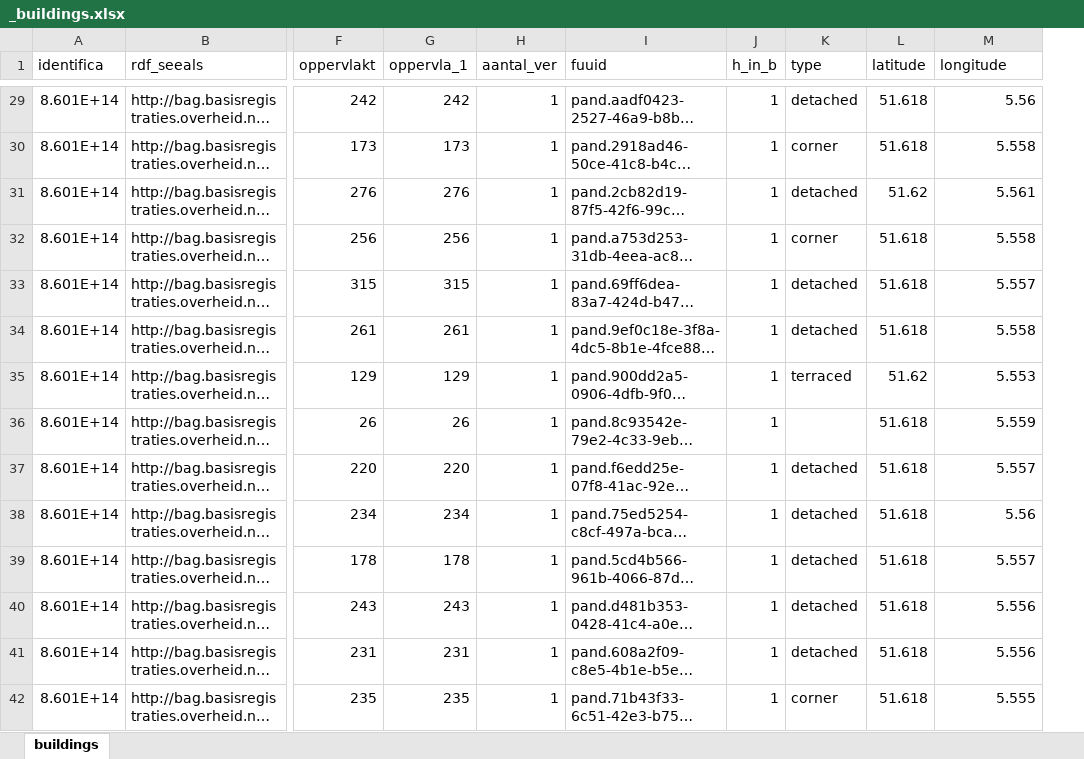
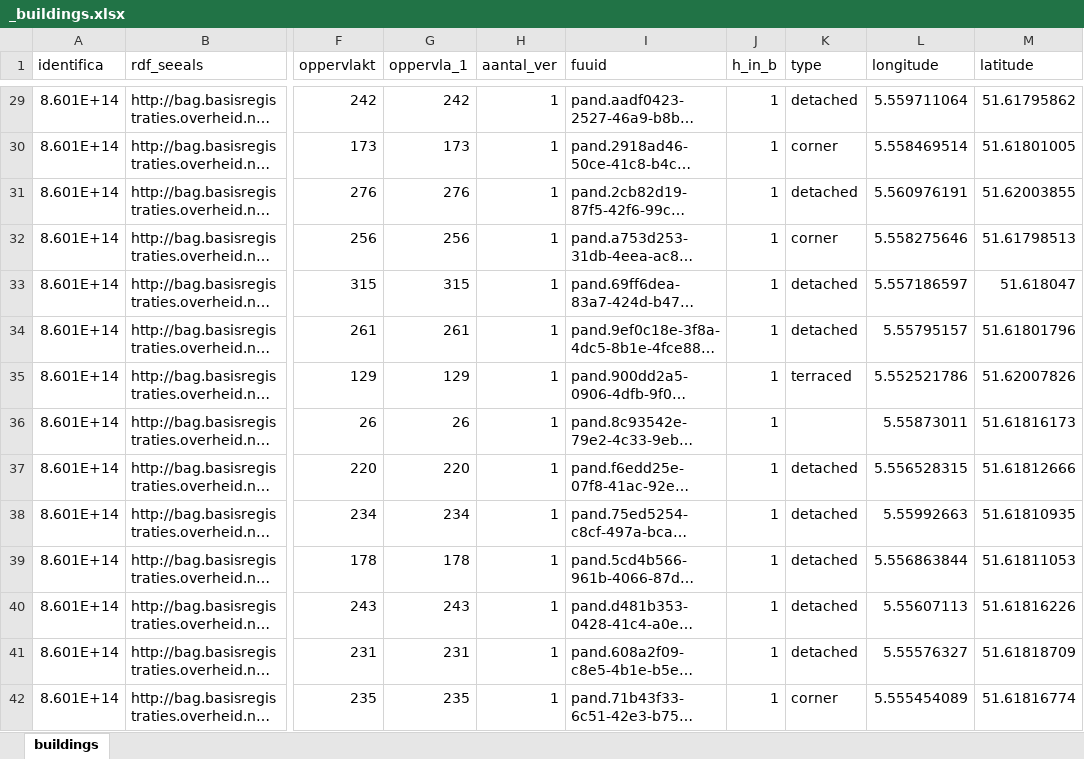
Before and after one commit to ZEnMo/Buurtmodel-Bunderbuurten-Veghel, an Excel workbook: Bunderbuurten veghel model/_buildings.xlsx, sheet buildings, drawn as a sheet; only a part is shown, gaps mark what is left out; long unchanged cells end in …; values as stored, in another font and other column widths than the file's, no borders; removed rows and columns are numbered as before the commit, all else as after; the diff covers the shown part only; the diff names each change by its address in the sheet, - before the commit and + after, or states it on an @@ line.

```diff
--- a/Bunderbuurten veghel model/_buildings.xlsx (sheet buildings)
+++ b/Bunderbuurten veghel model/_buildings.xlsx (sheet buildings)
-column L (latitude), rows 29-42: 51.618 | 51.618 | 51.62 | 51.618 | 51.618 | 51.618 | 51.62 | 51.618 | 51.618 | 51.618 | 51.618 | 51.618 | 51.618 | 51.618
+column M (latitude), rows 29-42: 51.61795862 | 51.61801005 | 51.62003855 | 51.61798513 | 51.618047 | 51.61801796 | 51.62007826 | 51.61816173 | 51.61812666 | 51.61810935 | 51.61811053 | 51.61816226 | 51.61818709 | 51.61816774
-L29 (longitude): 5.56
+L29 (longitude): 5.559711064
-L30 (longitude): 5.558
+L30 (longitude): 5.558469514
-L31 (longitude): 5.561
+L31 (longitude): 5.560976191
-L32 (longitude): 5.558
+L32 (longitude): 5.558275646
-L33 (longitude): 5.557
+L33 (longitude): 5.557186597
-L34 (longitude): 5.558
+L34 (longitude): 5.55795157
-L35 (longitude): 5.553
+L35 (longitude): 5.552521786
-L36 (longitude): 5.559
+L36 (longitude): 5.55873011
-L37 (longitude): 5.557
+L37 (longitude): 5.556528315
-L38 (longitude): 5.56
+L38 (longitude): 5.55992663
-L39 (longitude): 5.557
+L39 (longitude): 5.556863844
-L40 (longitude): 5.556
+L40 (longitude): 5.55607113
-L41 (longitude): 5.556
+L41 (longitude): 5.55576327
-L42 (longitude): 5.555
+L42 (longitude): 5.555454089
```
Also changed, not shown: 1935 edited cells elsewhere in this sheet, Bunderbuurten veghel model/_mvlv_transformers.xlsx, Bunderbuurten veghel model/_neighborhoods.xlsx, 23 other files.
